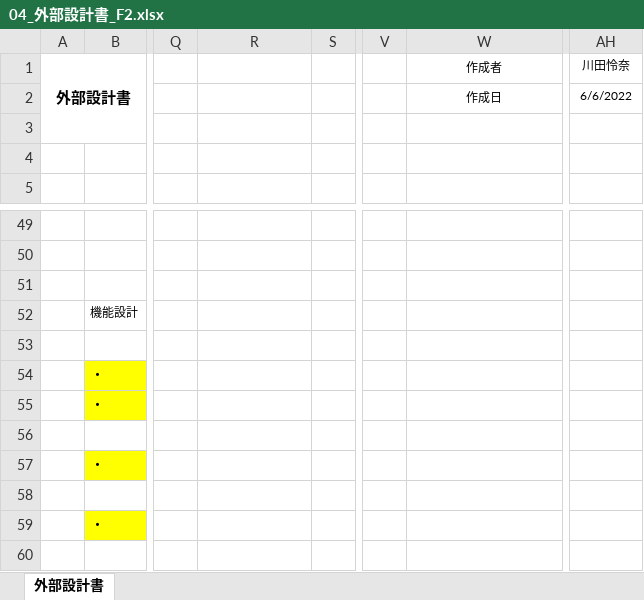
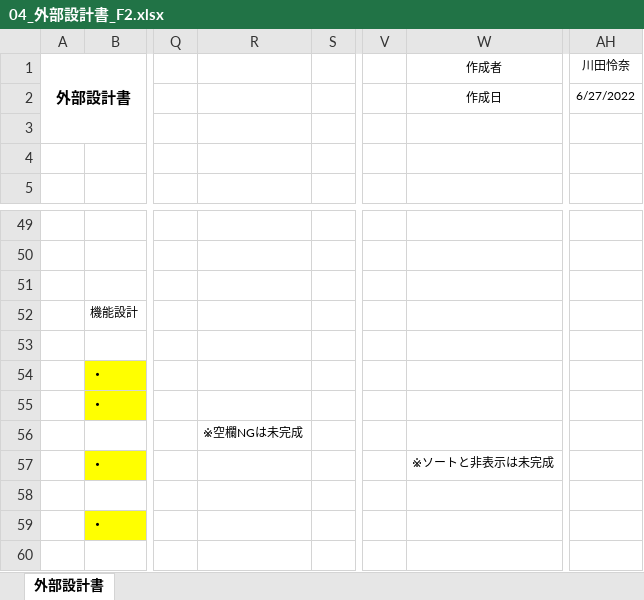
Before and after one commit to dojo2022/F-2, an Excel workbook: doc/04_外部設計書_F2.xlsx, sheet 外部設計書, drawn as a sheet; only a part is shown, gaps mark what is left out; values as stored, in another font and other column widths than the file's, no borders; charts and pictures not drawn; the diff names each change by its address in the sheet, - before the commit and + after, or states it on an @@ line.

```diff
--- a/doc/04_外部設計書_F2.xlsx (sheet 外部設計書)
+++ b/doc/04_外部設計書_F2.xlsx (sheet 外部設計書)
-AH2 (川田怜奈): 6/6/2022
+AH2 (川田怜奈): 6/27/2022
-R56: (empty)
+R56: ※空欄NGは未完成
-W57 (作成者): (empty)
+W57 (作成者): ※ソートと非表示は未完成
```
Also changed, not shown: doc/04_DB定義書_F2.xlsx, doc/04_機能一覧_F2.xlsx, 1 other file.
